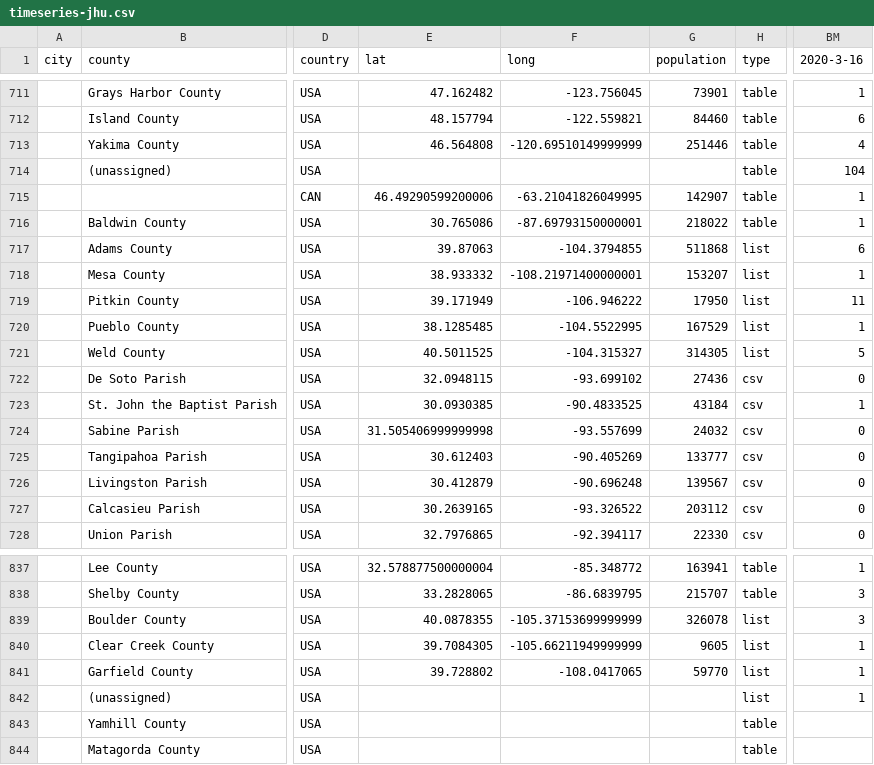
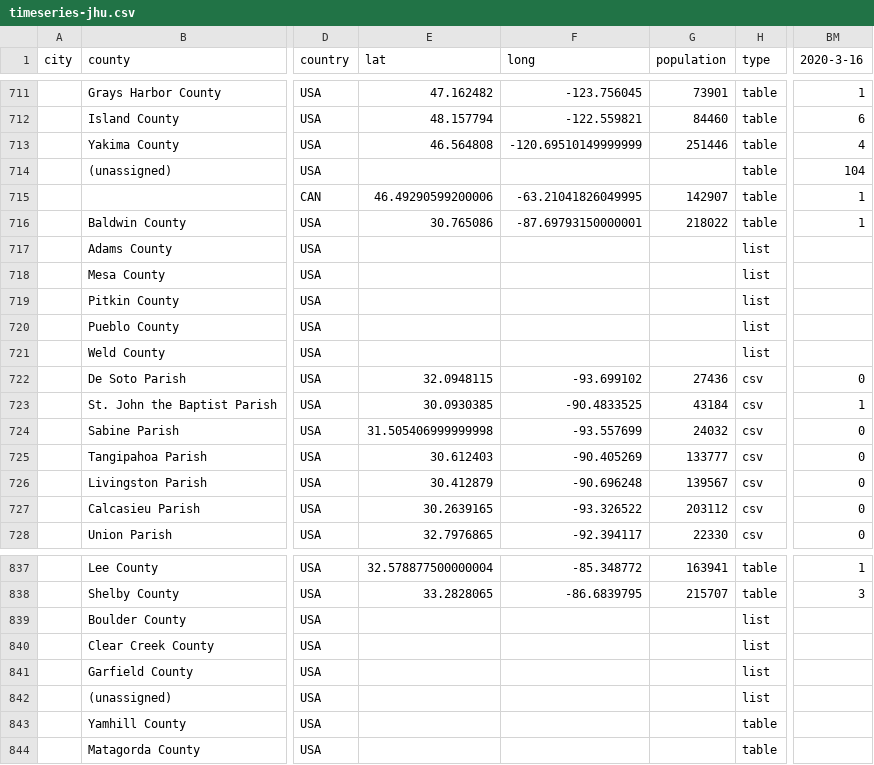
Before and after one commit to qgolsteyn/coronadatascraper, a CSV file: timeseries-jhu.csv, drawn as a sheet; only a part is shown, gaps mark what is left out; the diff covers the shown part only; the diff names each change by its address in the sheet, - before the commit and + after, or states it on an @@ line.

```diff
--- a/timeseries-jhu.csv
+++ b/timeseries-jhu.csv
-E717 (lat): 39.87063
+E717 (lat): (empty)
-F717 (long): -104.3794855
+F717 (long): (empty)
-G717 (population): 511868
+G717 (population): (empty)
-BM717 (2020-3-16): 6
+BM717 (2020-3-16): (empty)
-E718 (lat): 38.933332
+E718 (lat): (empty)
-F718 (long): -108.21971400000001
+F718 (long): (empty)
-G718 (population): 153207
+G718 (population): (empty)
-BM718 (2020-3-16): 1
+BM718 (2020-3-16): (empty)
-E719 (lat): 39.171949
+E719 (lat): (empty)
-F719 (long): -106.946222
+F719 (long): (empty)
-G719 (population): 17950
+G719 (population): (empty)
-BM719 (2020-3-16): 11
+BM719 (2020-3-16): (empty)
-E720 (lat): 38.1285485
+E720 (lat): (empty)
-F720 (long): -104.5522995
+F720 (long): (empty)
-G720 (population): 167529
+G720 (population): (empty)
-BM720 (2020-3-16): 1
+BM720 (2020-3-16): (empty)
-E721 (lat): 40.5011525
+E721 (lat): (empty)
-F721 (long): -104.315327
+F721 (long): (empty)
-G721 (population): 314305
+G721 (population): (empty)
-BM721 (2020-3-16): 5
+BM721 (2020-3-16): (empty)
-E839 (lat): 40.0878355
+E839 (lat): (empty)
-F839 (long): -105.37153699999999
+F839 (long): (empty)
-G839 (population): 326078
+G839 (population): (empty)
-BM839 (2020-3-16): 3
+BM839 (2020-3-16): (empty)
-E840 (lat): 39.7084305
+E840 (lat): (empty)
-F840 (long): -105.66211949999999
+F840 (long): (empty)
-G840 (population): 9605
+G840 (population): (empty)
-BM840:BM842 (2020-3-16): 1
+BM840:BM842 (2020-3-16): (empty)
-E841 (lat): 39.728802
+E841 (lat): (empty)
-F841 (long): -108.0417065
+F841 (long): (empty)
-G841 (population): 59770
+G841 (population): (empty)
```
Also changed, not shown: 38 edited cells elsewhere in this file, data.csv, timeseries.csv, 6 other files.
